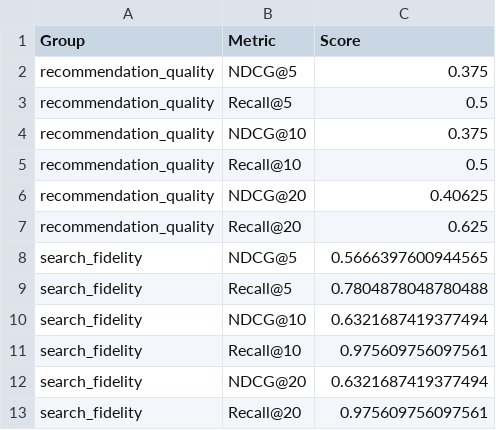
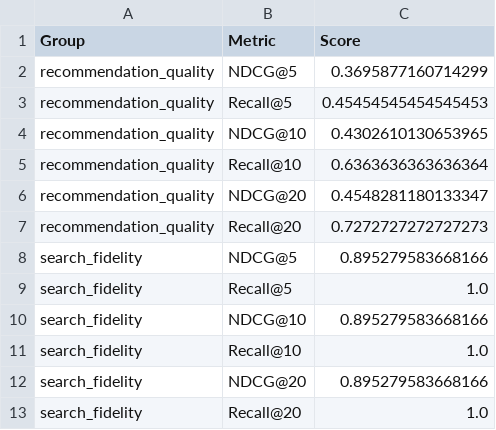
Before and after one commit to CREE1116/insterest, a CSV file: ai_system_report.csv, drawn as a sheet.

```diff
--- a/ai_system_report.csv
+++ b/ai_system_report.csv
@@ -1,13 +1,13 @@
 Group,Metric,Score
-recommendation_quality,NDCG@5,0.375
-recommendation_quality,Recall@5,0.5
-recommendation_quality,NDCG@10,0.375
-recommendation_quality,Recall@10,0.5
-recommendation_quality,NDCG@20,0.40625
-recommendation_quality,Recall@20,0.625
-search_fidelity,NDCG@5,0.5666397600944565
-search_fidelity,Recall@5,0.7804878048780488
-search_fidelity,NDCG@10,0.6321687419377494
-search_fidelity,Recall@10,0.975609756097561
-search_fidelity,NDCG@20,0.6321687419377494
-search_fidelity,Recall@20,0.975609756097561
+recommendation_quality,NDCG@5,0.3695877160714299
+recommendation_quality,Recall@5,0.45454545454545453
+recommendation_quality,NDCG@10,0.4302610130653965
+recommendation_quality,Recall@10,0.6363636363636364
+recommendation_quality,NDCG@20,0.4548281180133347
+recommendation_quality,Recall@20,0.7272727272727273
+search_fidelity,NDCG@5,0.895279583668166
+search_fidelity,Recall@5,1.0
+search_fidelity,NDCG@10,0.895279583668166
+search_fidelity,Recall@10,1.0
+search_fidelity,NDCG@20,0.895279583668166
+search_fidelity,Recall@20,1.0
```
Also changed, not shown: 6 other files.
